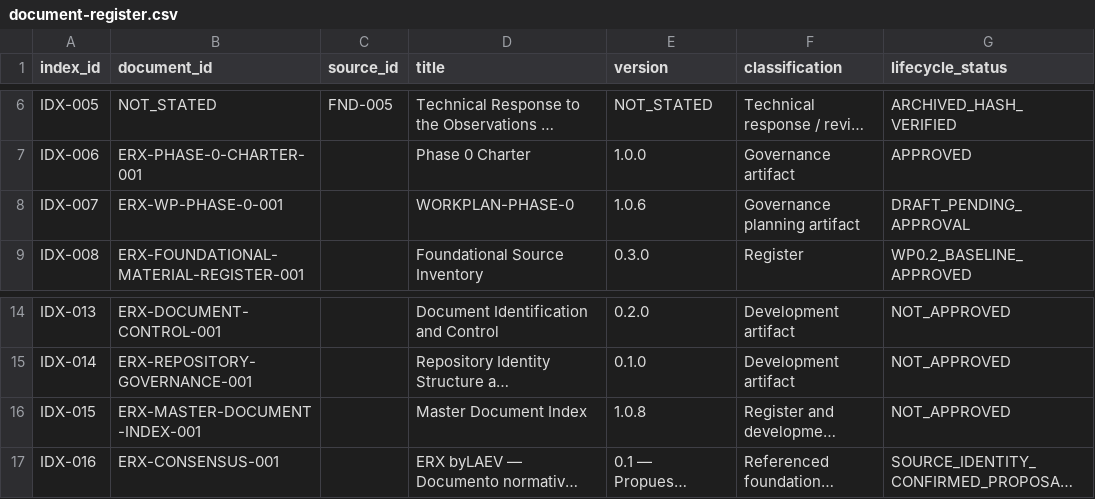
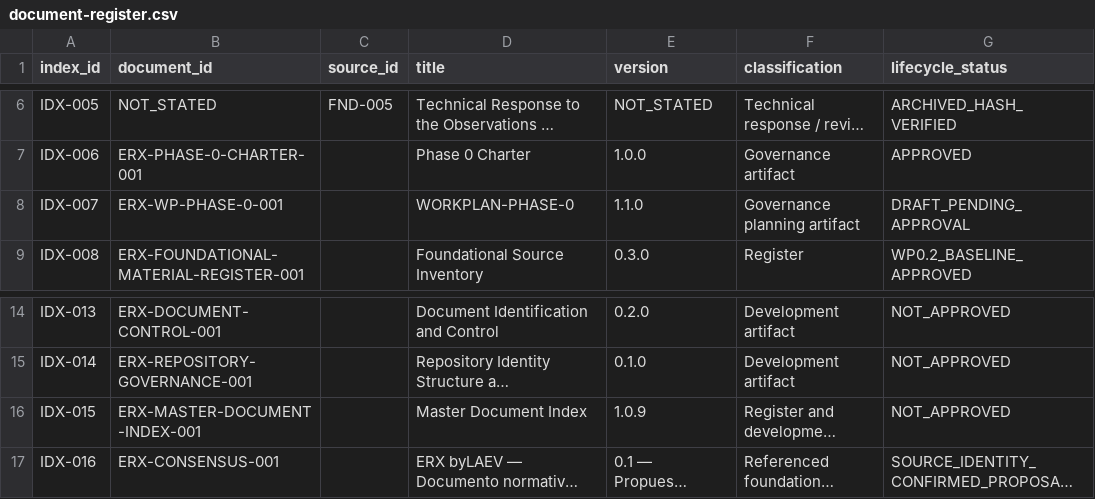
Before and after one commit to byLAEV/ERX-911-System-byLAEV, a CSV file: registers/document-register.csv, drawn as a sheet; only a part is shown, gaps mark what is left out; long unchanged cells end in …; the diff names each change by its address in the sheet, - before the commit and + after, or states it on an @@ line.

Commit message:
Synchronize machine document register with Workplan 1.1.0 and index 1.0.9

```diff
--- a/registers/document-register.csv
+++ b/registers/document-register.csv
-E8 (version): 1.0.6
+E8 (version): 1.1.0
-E16 (version): 1.0.8
+E16 (version): 1.0.9
```
